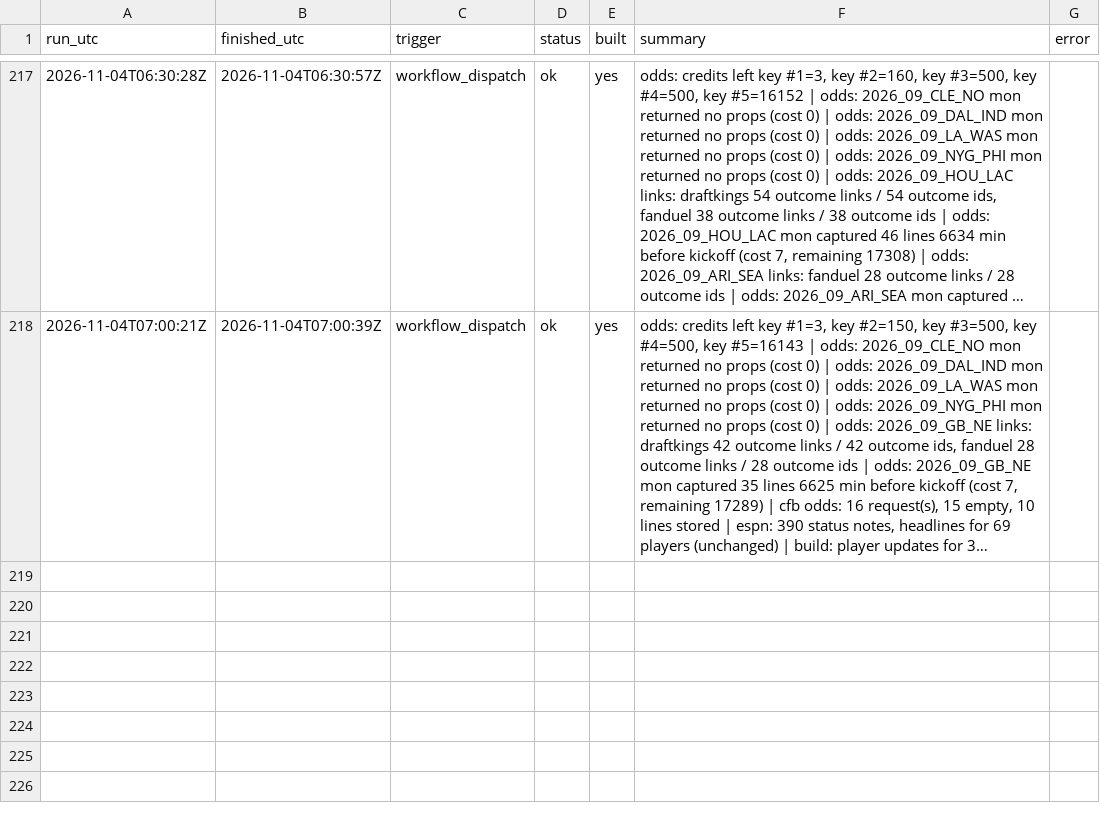
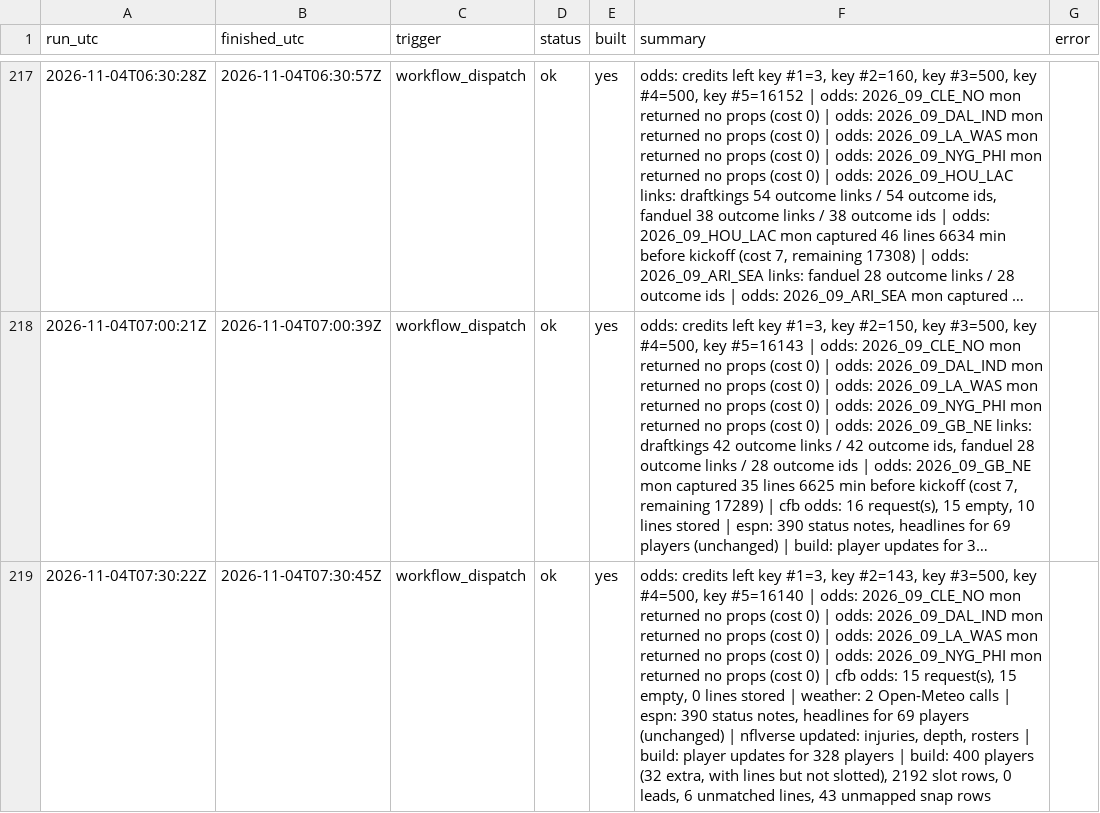
Before and after one commit to mvpeterson0-netizen/NFL-Odds-Tracker, a CSV file: data/runs/2026-11.csv, drawn as a sheet; only a part is shown, gaps mark what is left out; long unchanged cells end in …; the diff names each change by its address in the sheet, - before the commit and + after, or states it on an @@ line.

```diff
--- a/data/runs/2026-11.csv
+++ b/data/runs/2026-11.csv
+row 219: 2026-11-04T07:30:22Z | 2026-11-04T07:30:45Z | workflow_dispatch | ok | yes | odds: credits left key #1=3, key #2=143, key #3=500, key #4=500, key #5=16140 | odds: 2026_09_CLE_NO mon returned no props (cost 0) | odds: 2026_09_DAL_IND mon returned no props (cost 0) | odds: 2026_09_LA_WAS mon returned no props (cost 0) | odds: 2026_09_NYG_PHI mon returned no props (cost 0) | cfb odds: 15 request(s), 15 empty, 0 lines stored | weather: 2 Open-Meteo calls | espn: 390 status notes, headlines for 69 players (unchanged) | nflverse updated: injuries, depth, rosters | build: player updates for 328 players | build: 400 players (32 extra, with lines but not slotted), 2192 slot rows, 0 leads, 6 unmatched lines, 43 unmapped snap rows
```
Also changed, not shown: data/pull_log.csv, data/slots.csv, 5 other files.
